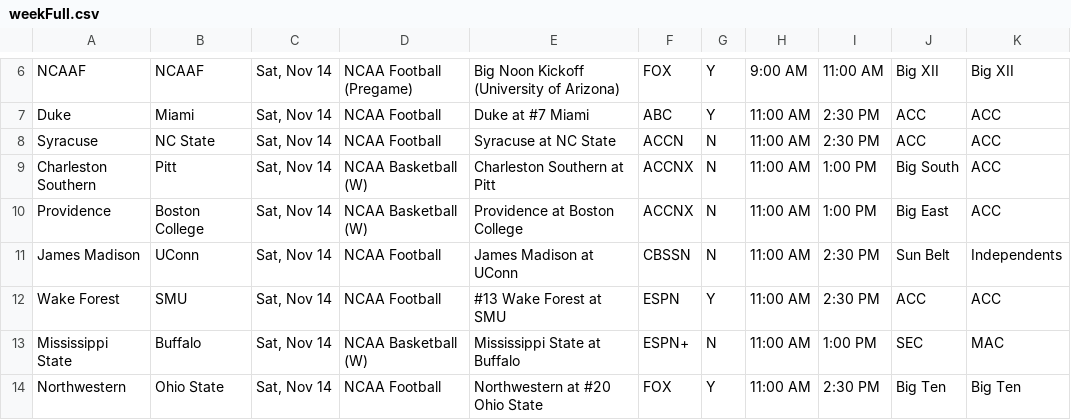
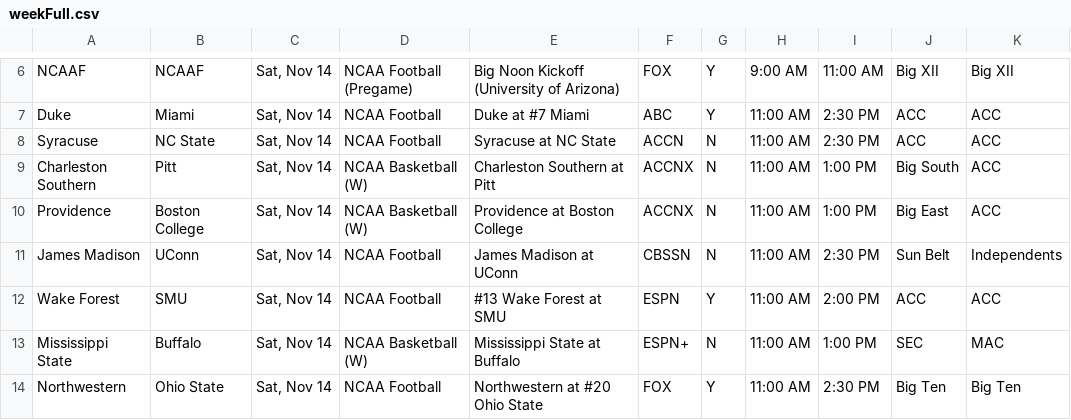
Before and after one commit to matthewkilleen0830/Sports-Viewing-Schedule, a CSV file: currentWeek/weekFull.csv, drawn as a sheet; only a part is shown, gaps mark what is left out.

Commit message:
Programming time updates.

```diff
--- a/currentWeek/weekFull.csv
+++ b/currentWeek/weekFull.csv
@@ -11,3 +11,3 @@ Providence,Boston College,"Sat, Nov 14",NCAA Basketball (W),Providence at Boston
 James Madison,UConn,"Sat, Nov 14",NCAA Football,James Madison at UConn,CBSSN,N,11:00 AM,2:30 PM,Sun Belt,Independents
-Wake Forest,SMU,"Sat, Nov 14",NCAA Football,#13 Wake Forest at SMU,ESPN,Y,11:00 AM,2:30 PM,ACC,ACC
+Wake Forest,SMU,"Sat, Nov 14",NCAA Football,#13 Wake Forest at SMU,ESPN,Y,11:00 AM,2:00 PM,ACC,ACC
 Mississippi State,Buffalo,"Sat, Nov 14",NCAA Basketball (W),Mississippi State at Buffalo,ESPN+,N,11:00 AM,1:00 PM,SEC,MAC
```
